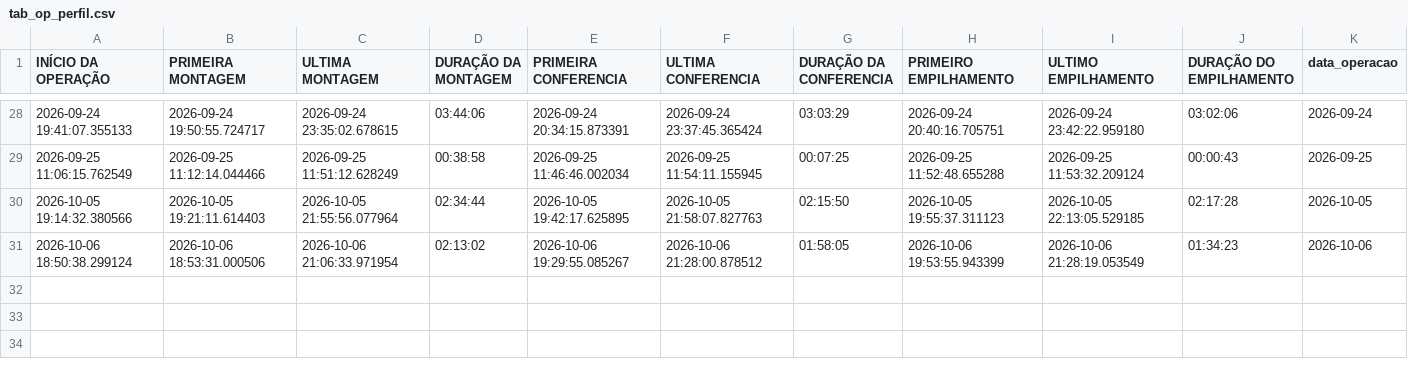
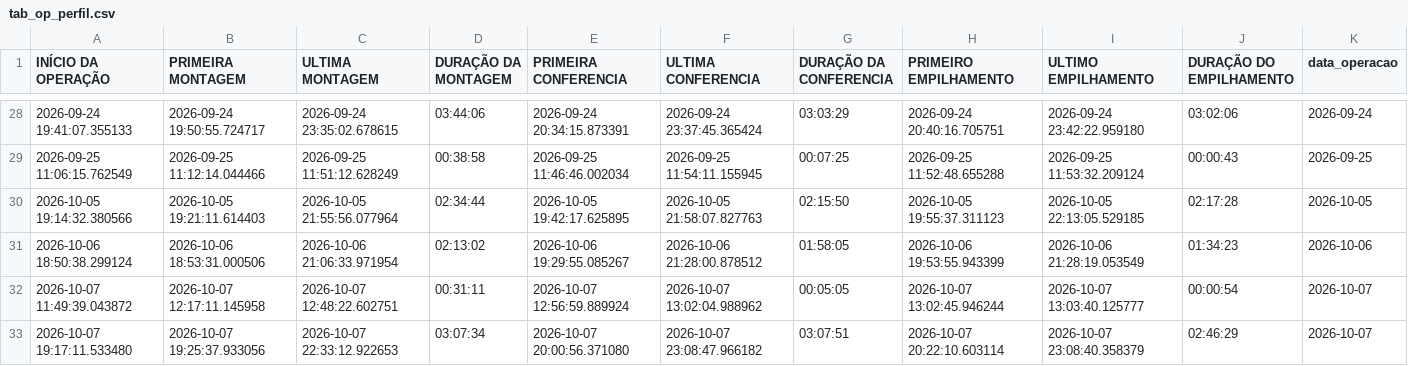
Before and after one commit to diogojfr/report-lago-azul-streamlit, a CSV file: data/tab_op_perfil.csv, drawn as a sheet; only a part is shown, gaps mark what is left out; the diff names each change by its address in the sheet, - before the commit and + after, or states it on an @@ line.

```diff
--- a/data/tab_op_perfil.csv
+++ b/data/tab_op_perfil.csv
+row 32: 2026-10-07 11:49:39.043872 | 2026-10-07 12:17:11.145958 | 2026-10-07 12:48:22.602751 | 00:31:11 | 2026-10-07 12:56:59.889924 | 2026-10-07 13:02:04.988962 | 00:05:05 | 2026-10-07 13:02:45.946244 | 2026-10-07 13:03:40.125777 | 00:00:54 | 2026-10-07
+row 33: 2026-10-07 19:17:11.533480 | 2026-10-07 19:25:37.933056 | 2026-10-07 22:33:12.922653 | 03:07:34 | 2026-10-07 20:00:56.371080 | 2026-10-07 23:08:47.966182 | 03:07:51 | 2026-10-07 20:22:10.603114 | 2026-10-07 23:08:40.358379 | 02:46:29 | 2026-10-07
```
Also changed, not shown: data/conf_registros.csv, data/montagem_transporte.csv, 9 other files.
